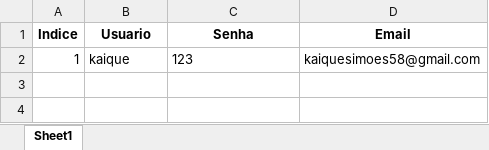
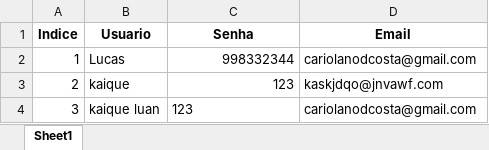
Before and after one commit to KaikalDev/progama-de-viagens, an Excel workbook: dados/usuarios.xlsx, sheet Sheet1, drawn as a sheet; values as stored, in another font and other column widths than the file's, no borders; addresses are those after the commit; the diff names each change by its address in the sheet, - before the commit and + after, or states it on an @@ line.

```diff
--- a/dados/usuarios.xlsx (sheet Sheet1)
+++ b/dados/usuarios.xlsx (sheet Sheet1)
+row 2: 1 | Lucas | 998332344 | cariolanodcosta@gmail.com
-A3 (Indice): 1
+A3 (Indice): 2
-C3 alignment: left
+C3 alignment: right
-D3 (Email): kaiquesimoes58@gmail.com
+D3 (Email): kaskjdqo@jnvawf.com
+row 4: 3 | kaique luan | 123 | cariolanodcosta@gmail.com
```
Also changed, not shown: dados/kaique/dados.xlsx, 9 other files.
